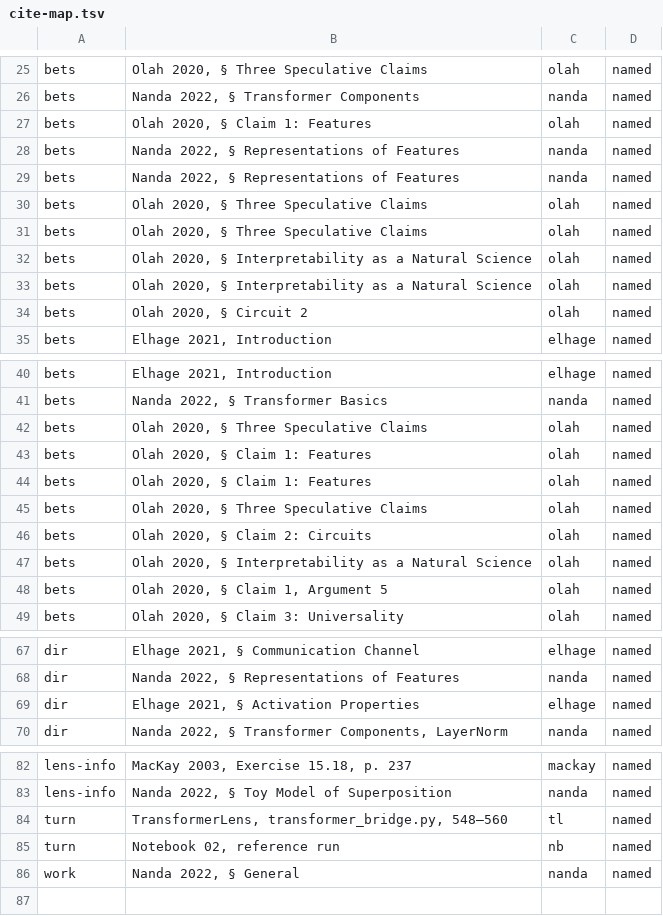
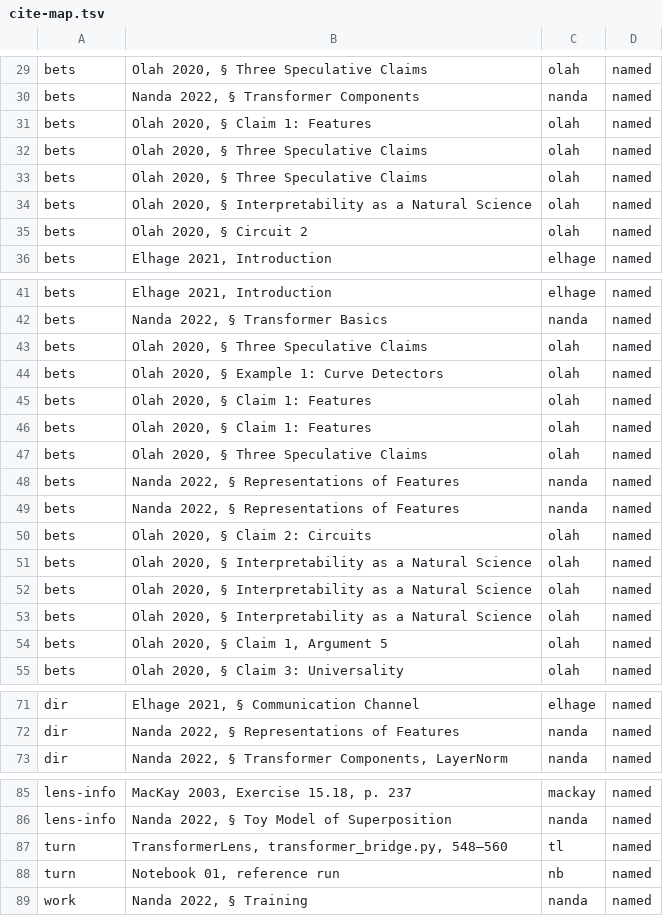
Before and after one commit to CSS-Laboratory/AI4Read, a TSV file: posts/2026-10-residual-stream/review/cite-map.tsv, drawn as a sheet; only a part is shown, gaps mark what is left out; the diff covers the shown part only.

```diff
--- a/posts/2026-10-residual-stream/review/cite-map.tsv
+++ b/posts/2026-10-residual-stream/review/cite-map.tsv
@@ -27,7 +31,4 @@ bets	Nanda 2022, § Transformer Components	nanda	named
 bets	Olah 2020, § Claim 1: Features	olah	named
-bets	Nanda 2022, § Representations of Features	nanda	named
-bets	Nanda 2022, § Representations of Features	nanda	named
 bets	Olah 2020, § Three Speculative Claims	olah	named
 bets	Olah 2020, § Three Speculative Claims	olah	named
-bets	Olah 2020, § Interpretability as a Natural Science	olah	named
 bets	Olah 2020, § Interpretability as a Natural Science	olah	named
@@ -42,2 +43,3 @@ bets	Nanda 2022, § Transformer Basics	nanda	named
 bets	Olah 2020, § Three Speculative Claims	olah	named
+bets	Olah 2020, § Example 1: Curve Detectors	olah	named
 bets	Olah 2020, § Claim 1: Features	olah	named
@@ -45,3 +47,7 @@ bets	Olah 2020, § Claim 1: Features	olah	named
 bets	Olah 2020, § Three Speculative Claims	olah	named
+bets	Nanda 2022, § Representations of Features	nanda	named
+bets	Nanda 2022, § Representations of Features	nanda	named
 bets	Olah 2020, § Claim 2: Circuits	olah	named
+bets	Olah 2020, § Interpretability as a Natural Science	olah	named
+bets	Olah 2020, § Interpretability as a Natural Science	olah	named
 bets	Olah 2020, § Interpretability as a Natural Science	olah	named
@@ -68,3 +72,2 @@ dir	Elhage 2021, § Communication Channel	elhage	named
 dir	Nanda 2022, § Representations of Features	nanda	named
-dir	Elhage 2021, § Activation Properties	elhage	named
 dir	Nanda 2022, § Transformer Components, LayerNorm	nanda	named
@@ -84,3 +87,3 @@ lens-info	Nanda 2022, § Toy Model of Superposition	nanda	named
 turn	TransformerLens, transformer_bridge.py, 548–560	tl	named
-turn	Notebook 02, reference run	nb	named
-work	Nanda 2022, § General	nanda	named
+turn	Notebook 01, reference run	nb	named
+work	Nanda 2022, § Training	nanda	named
```
Also changed, not shown: 5 added rows, 3 removed rows and 1 moved row elsewhere in this file, 9 other files.
